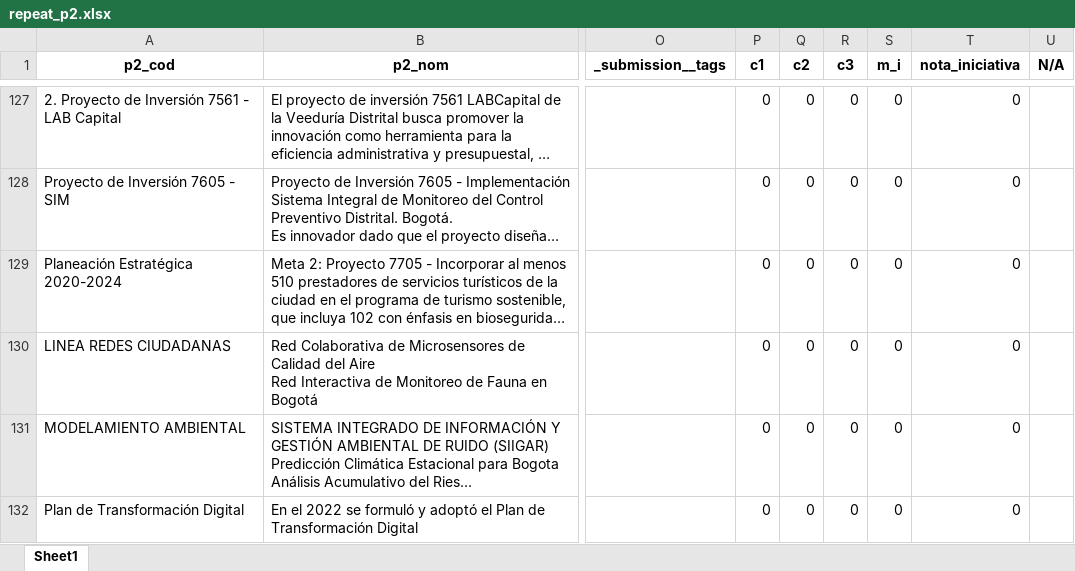
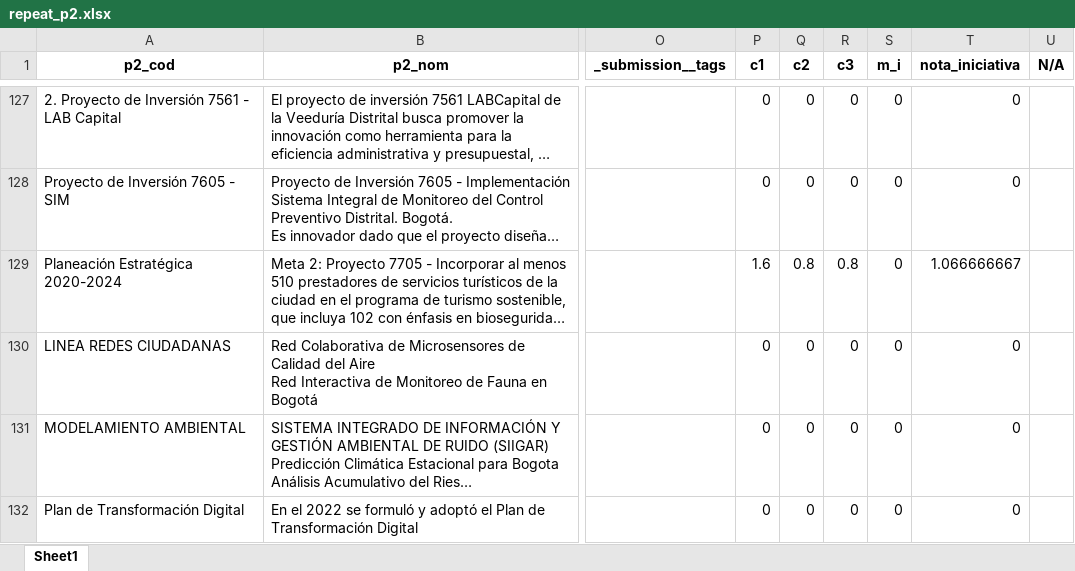
Before and after one commit to Juanjomarg/Aplicativo-Visualizacion-Respuestas-IIP2023, an Excel workbook: files/separadas/repeat_p2.xlsx, sheet Sheet1, drawn as a sheet; only a part is shown, gaps mark what is left out; long unchanged cells end in …; values as stored, in another font and other column widths than the file's, no borders; the diff names each change by its address in the sheet, - before the commit and + after, or states it on an @@ line.

```diff
--- a/files/separadas/repeat_p2.xlsx (sheet Sheet1)
+++ b/files/separadas/repeat_p2.xlsx (sheet Sheet1)
-P129 (c1): 0
+P129 (c1): 1.6
-Q129 (c2): 0
+Q129 (c2): 0.8
-R129 (c3): 0
+R129 (c3): 0.8
-T129 (nota_iniciativa): 0
+T129 (nota_iniciativa): 1.066666667
```
Also changed, not shown: files/respuestas/2023/respuestas_2023.xlsx, files/resultados/2023/resultados_2023.xlsx, 2 other files.
